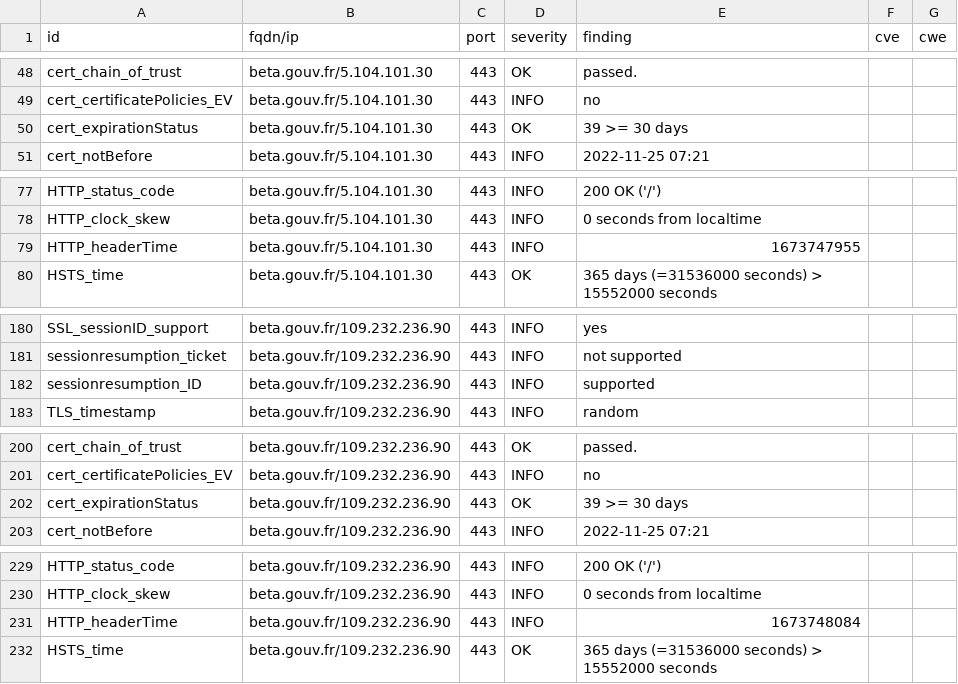
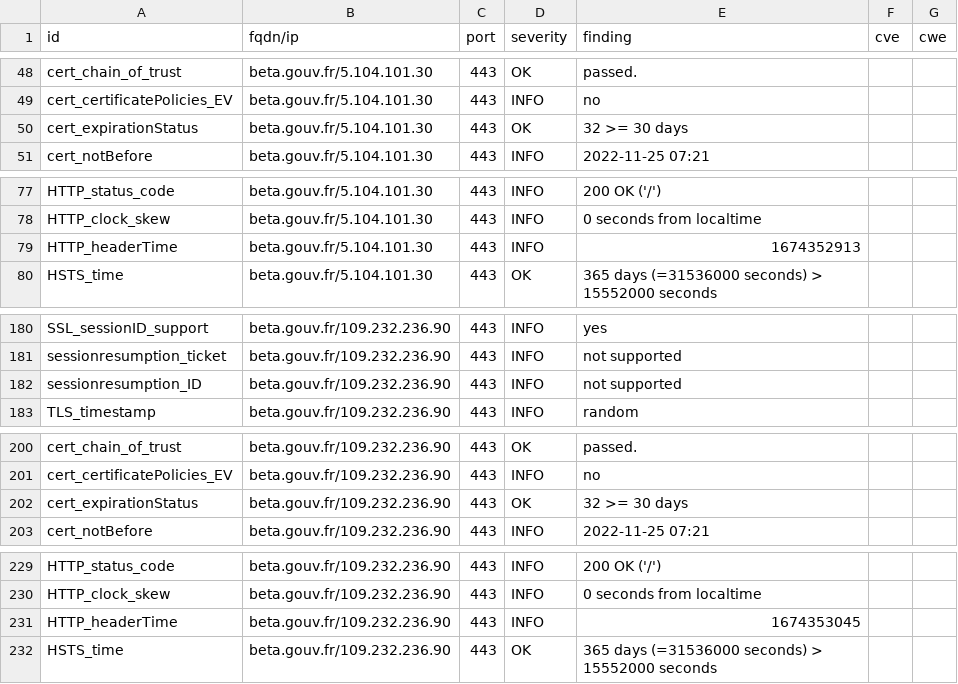
Before and after one commit to vviers/dahslord, a CSV file: results/aHR0cHM6Ly9iZXRhLmdvdXYuZnI=/testssl.csv, drawn as a sheet; only a part is shown, gaps mark what is left out.

```diff
--- a/results/aHR0cHM6Ly9iZXRhLmdvdXYuZnI=/testssl.csv
+++ b/results/aHR0cHM6Ly9iZXRhLmdvdXYuZnI=/testssl.csv
@@ -49,3 +49,3 @@
 "cert_certificatePolicies_EV","beta.gouv.fr/5.104.101.30","443","INFO","no","",""
-"cert_expirationStatus","beta.gouv.fr/5.104.101.30","443","OK","39 >= 30 days","",""
+"cert_expirationStatus","beta.gouv.fr/5.104.101.30","443","OK","32 >= 30 days","",""
 "cert_notBefore","beta.gouv.fr/5.104.101.30","443","INFO","2022-11-25 07:21","",""
@@ -78,3 +78,3 @@
 "HTTP_clock_skew","beta.gouv.fr/5.104.101.30","443","INFO","0 seconds from localtime","",""
-"HTTP_headerTime","beta.gouv.fr/5.104.101.30","443","INFO","1673747955","",""
+"HTTP_headerTime","beta.gouv.fr/5.104.101.30","443","INFO","1674352913","",""
 "HSTS_time","beta.gouv.fr/5.104.101.30","443","OK","365 days (=31536000 seconds) > 15552000 seconds","",""
@@ -181,3 +181,3 @@
 "sessionresumption_ticket","beta.gouv.fr/109.232.236.90","443","INFO","not supported","",""
-"sessionresumption_ID","beta.gouv.fr/109.232.236.90","443","INFO","supported","",""
+"sessionresumption_ID","beta.gouv.fr/109.232.236.90","443","INFO","not supported","",""
 "TLS_timestamp","beta.gouv.fr/109.232.236.90","443","INFO","random","",""
@@ -201,3 +201,3 @@
 "cert_certificatePolicies_EV","beta.gouv.fr/109.232.236.90","443","INFO","no","",""
-"cert_expirationStatus","beta.gouv.fr/109.232.236.90","443","OK","39 >= 30 days","",""
+"cert_expirationStatus","beta.gouv.fr/109.232.236.90","443","OK","32 >= 30 days","",""
 "cert_notBefore","beta.gouv.fr/109.232.236.90","443","INFO","2022-11-25 07:21","",""
@@ -230,3 +230,3 @@
 "HTTP_clock_skew","beta.gouv.fr/109.232.236.90","443","INFO","0 seconds from localtime","",""
-"HTTP_headerTime","beta.gouv.fr/109.232.236.90","443","INFO","1673748084","",""
+"HTTP_headerTime","beta.gouv.fr/109.232.236.90","443","INFO","1674353045","",""
 "HSTS_time","beta.gouv.fr/109.232.236.90","443","OK","365 days (=31536000 seconds) > 15552000 seconds","",""
```
Also changed, not shown: 13 other files.
